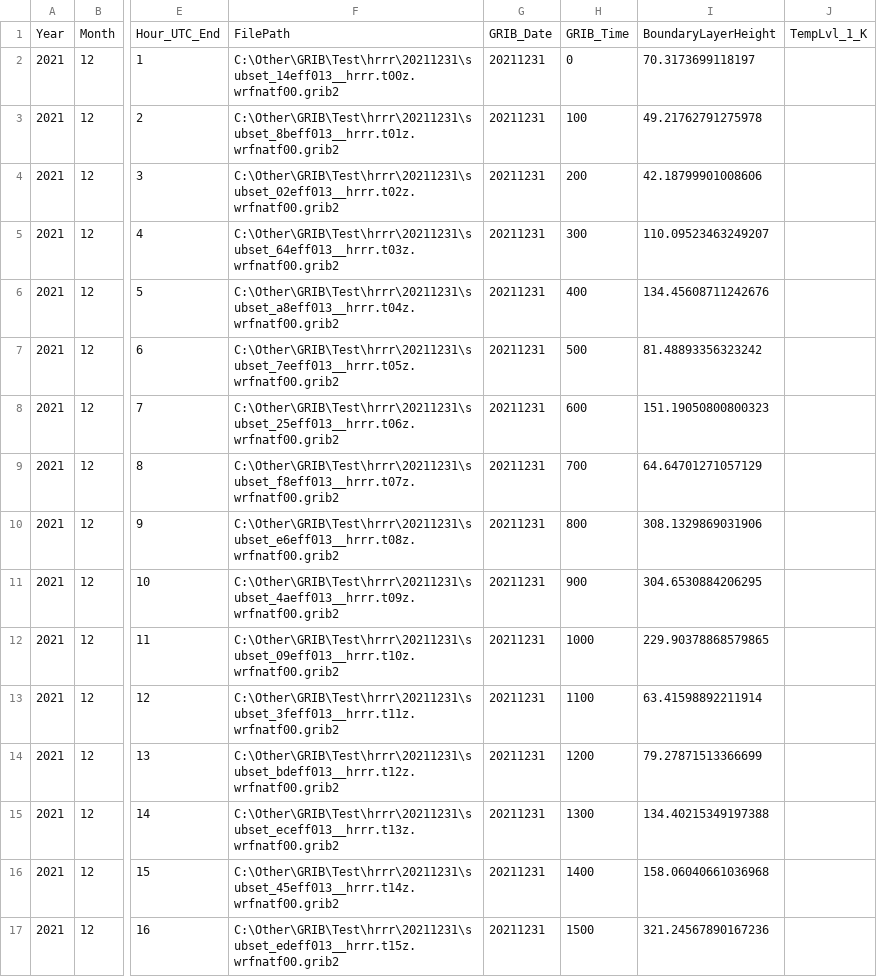
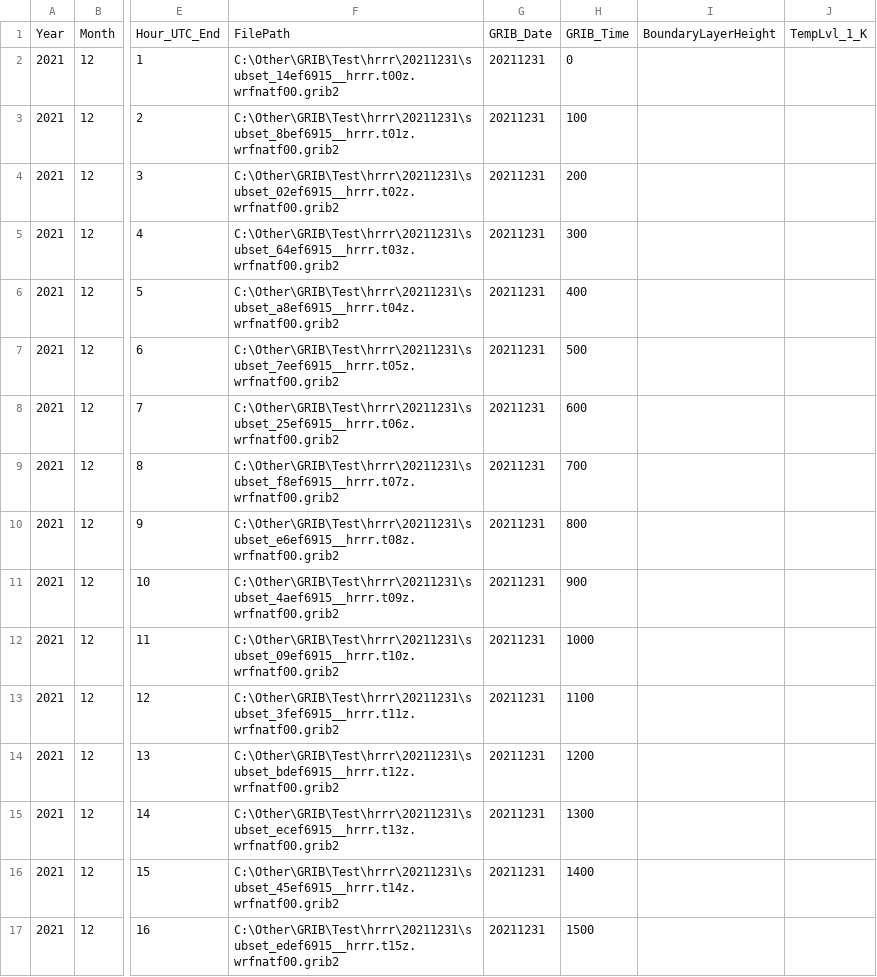
Before and after one commit to JoshLovesFun/Gribber, a CSV file: example_output/testing/All_output.csv, drawn as a sheet; only a part is shown, gaps mark what is left out; the diff covers the shown part only; the diff names each change by its address in the sheet, - before the commit and + after, or states it on an @@ line.

```diff
--- a/example_output/testing/All_output.csv
+++ b/example_output/testing/All_output.csv
-F2: C:\Other\GRIB\Test\hrrr\20211231\subset_14eff013__hrrr.t00z.wrfnatf00.grib2
+F2: C:\Other\GRIB\Test\hrrr\20211231\subset_14ef6915__hrrr.t00z.wrfnatf00.grib2
-I2: 70.3173699118197
+I2: (empty)
-F3: C:\Other\GRIB\Test\hrrr\20211231\subset_8beff013__hrrr.t01z.wrfnatf00.grib2
+F3: C:\Other\GRIB\Test\hrrr\20211231\subset_8bef6915__hrrr.t01z.wrfnatf00.grib2
-I3: 49.21762791275978
+I3: (empty)
-F4: C:\Other\GRIB\Test\hrrr\20211231\subset_02eff013__hrrr.t02z.wrfnatf00.grib2
+F4: C:\Other\GRIB\Test\hrrr\20211231\subset_02ef6915__hrrr.t02z.wrfnatf00.grib2
-I4: 42.18799901008606
+I4: (empty)
-F5: C:\Other\GRIB\Test\hrrr\20211231\subset_64eff013__hrrr.t03z.wrfnatf00.grib2
+F5: C:\Other\GRIB\Test\hrrr\20211231\subset_64ef6915__hrrr.t03z.wrfnatf00.grib2
-I5: 110.09523463249207
+I5: (empty)
-F6: C:\Other\GRIB\Test\hrrr\20211231\subset_a8eff013__hrrr.t04z.wrfnatf00.grib2
+F6: C:\Other\GRIB\Test\hrrr\20211231\subset_a8ef6915__hrrr.t04z.wrfnatf00.grib2
-I6: 134.45608711242676
+I6: (empty)
-F7: C:\Other\GRIB\Test\hrrr\20211231\subset_7eeff013__hrrr.t05z.wrfnatf00.grib2
+F7: C:\Other\GRIB\Test\hrrr\20211231\subset_7eef6915__hrrr.t05z.wrfnatf00.grib2
-I7: 81.48893356323242
+I7: (empty)
-F8: C:\Other\GRIB\Test\hrrr\20211231\subset_25eff013__hrrr.t06z.wrfnatf00.grib2
+F8: C:\Other\GRIB\Test\hrrr\20211231\subset_25ef6915__hrrr.t06z.wrfnatf00.grib2
-I8: 151.19050800800323
+I8: (empty)
-F9: C:\Other\GRIB\Test\hrrr\20211231\subset_f8eff013__hrrr.t07z.wrfnatf00.grib2
+F9: C:\Other\GRIB\Test\hrrr\20211231\subset_f8ef6915__hrrr.t07z.wrfnatf00.grib2
-I9: 64.64701271057129
+I9: (empty)
-F10: C:\Other\GRIB\Test\hrrr\20211231\subset_e6eff013__hrrr.t08z.wrfnatf00.grib2
+F10: C:\Other\GRIB\Test\hrrr\20211231\subset_e6ef6915__hrrr.t08z.wrfnatf00.grib2
-I10: 308.1329869031906
+I10: (empty)
-F11: C:\Other\GRIB\Test\hrrr\20211231\subset_4aeff013__hrrr.t09z.wrfnatf00.grib2
+F11: C:\Other\GRIB\Test\hrrr\20211231\subset_4aef6915__hrrr.t09z.wrfnatf00.grib2
-I11: 304.6530884206295
+I11: (empty)
-F12: C:\Other\GRIB\Test\hrrr\20211231\subset_09eff013__hrrr.t10z.wrfnatf00.grib2
+F12: C:\Other\GRIB\Test\hrrr\20211231\subset_09ef6915__hrrr.t10z.wrfnatf00.grib2
-I12: 229.90378868579865
+I12: (empty)
-F13: C:\Other\GRIB\Test\hrrr\20211231\subset_3feff013__hrrr.t11z.wrfnatf00.grib2
+F13: C:\Other\GRIB\Test\hrrr\20211231\subset_3fef6915__hrrr.t11z.wrfnatf00.grib2
-I13: 63.41598892211914
+I13: (empty)
-F14: C:\Other\GRIB\Test\hrrr\20211231\subset_bdeff013__hrrr.t12z.wrfnatf00.grib2
+F14: C:\Other\GRIB\Test\hrrr\20211231\subset_bdef6915__hrrr.t12z.wrfnatf00.grib2
-I14: 79.27871513366699
+I14: (empty)
-F15: C:\Other\GRIB\Test\hrrr\20211231\subset_eceff013__hrrr.t13z.wrfnatf00.grib2
+F15: C:\Other\GRIB\Test\hrrr\20211231\subset_ecef6915__hrrr.t13z.wrfnatf00.grib2
-I15: 134.40215349197388
+I15: (empty)
-F16: C:\Other\GRIB\Test\hrrr\20211231\subset_45eff013__hrrr.t14z.wrfnatf00.grib2
+F16: C:\Other\GRIB\Test\hrrr\20211231\subset_45ef6915__hrrr.t14z.wrfnatf00.grib2
-I16: 158.06040661036968
+I16: (empty)
-F17: C:\Other\GRIB\Test\hrrr\20211231\subset_edeff013__hrrr.t15z.wrfnatf00.grib2
+F17: C:\Other\GRIB\Test\hrrr\20211231\subset_edef6915__hrrr.t15z.wrfnatf00.grib2
-I17: 321.24567890167236
+I17: (empty)
```
Also changed, not shown: 16 edited cells elsewhere in this file, 5 other files.
